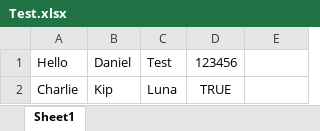
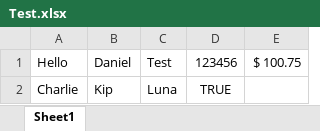
Before and after one commit to dcallif/ExcelReader, an Excel workbook: src/main/resources/Test.xlsx, sheet Sheet1, drawn as a sheet; values as stored, in another font and other column widths than the file's, no borders; the diff names each change by its address in the sheet, - before the commit and + after, or states it on an @@ line.

Commit message:
Added decimal support for getStrExcel method if != .00

```diff
--- a/src/main/resources/Test.xlsx (sheet Sheet1)
+++ b/src/main/resources/Test.xlsx (sheet Sheet1)
-E1: (empty)
+E1: $ 100.75
```
Also changed, not shown: target/classes/Test.xlsx, 4 other files.
